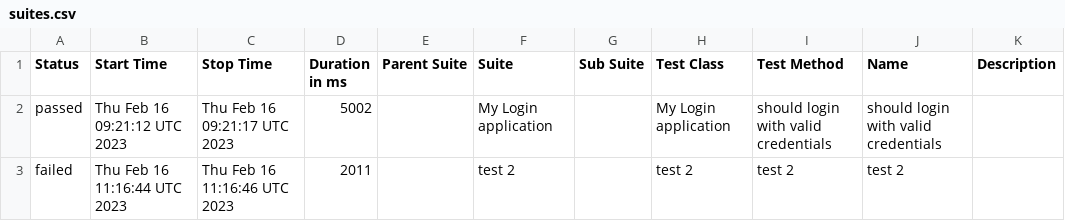
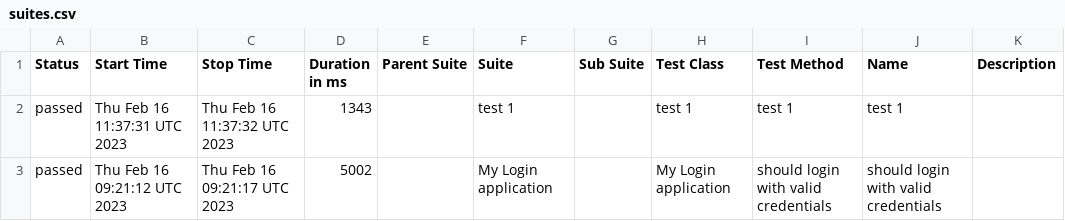
Before and after one commit to Kravch773/WdioAllureTest, a CSV file: data/suites.csv, drawn as a sheet; removed rows and columns are numbered as before the commit, all else as after; the diff names each change by its address in the sheet, - before the commit and + after, or states it on an @@ line.

Commit message:
Deploying to gh-pages from @ Kravch773/AllureTest@2727b27782cb1cc7967698372b39af43e297bc78 🚀

```diff
--- a/data/suites.csv
+++ b/data/suites.csv
+row 2: passed | Thu Feb 16 11:37:31 UTC 2023 | Thu Feb 16 11:37:32 UTC 2023 | 1343 |  | test 1 |  | test 1 | test 1 | test 1
-row 3: failed | Thu Feb 16 11:16:44 UTC 2023 | Thu Feb 16 11:16:46 UTC 2023 | 2011 |  | test 2 |  | test 2 | test 2 | test 2
```
Also changed, not shown: 45 other files.
